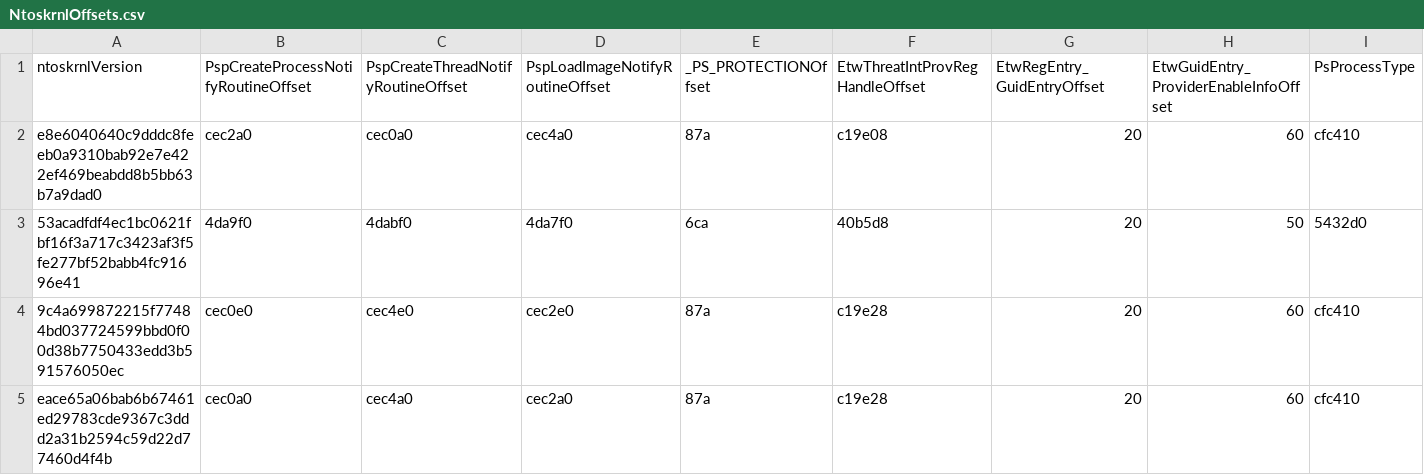
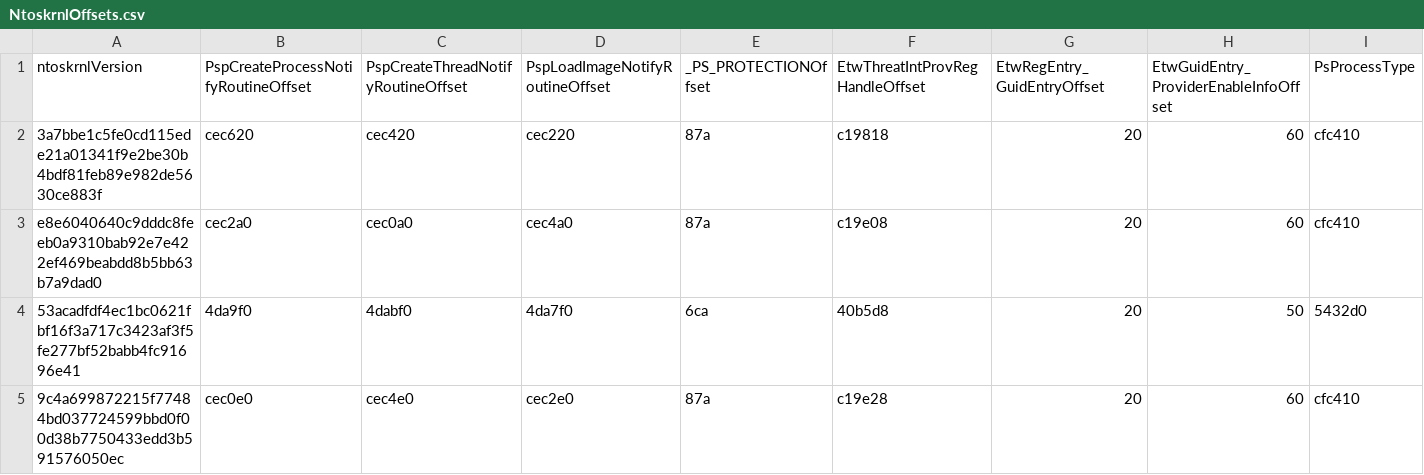
Before and after one commit to v1k1ngfr/EDRSnowblast_old, a CSV file: Offsets/NtoskrnlOffsets.csv, drawn as a sheet; only a part is shown; the shorter side is filled out with more unchanged rows; rows hold the shown columns only; the diff names each change by its address in the sheet, - before the commit and + after, or states it on an @@ line.

Commit message:
Update NtoskrnlOffsets.csv

```diff
--- a/Offsets/NtoskrnlOffsets.csv
+++ b/Offsets/NtoskrnlOffsets.csv
+row 2: 3a7bbe1c5fe0cd115ede21a01341f9e2be30b4bdf81feb89e982de5630ce883f | cec620 | cec420 | cec220 | 87a | c19818 | 20 | 60 | cfc410
```
